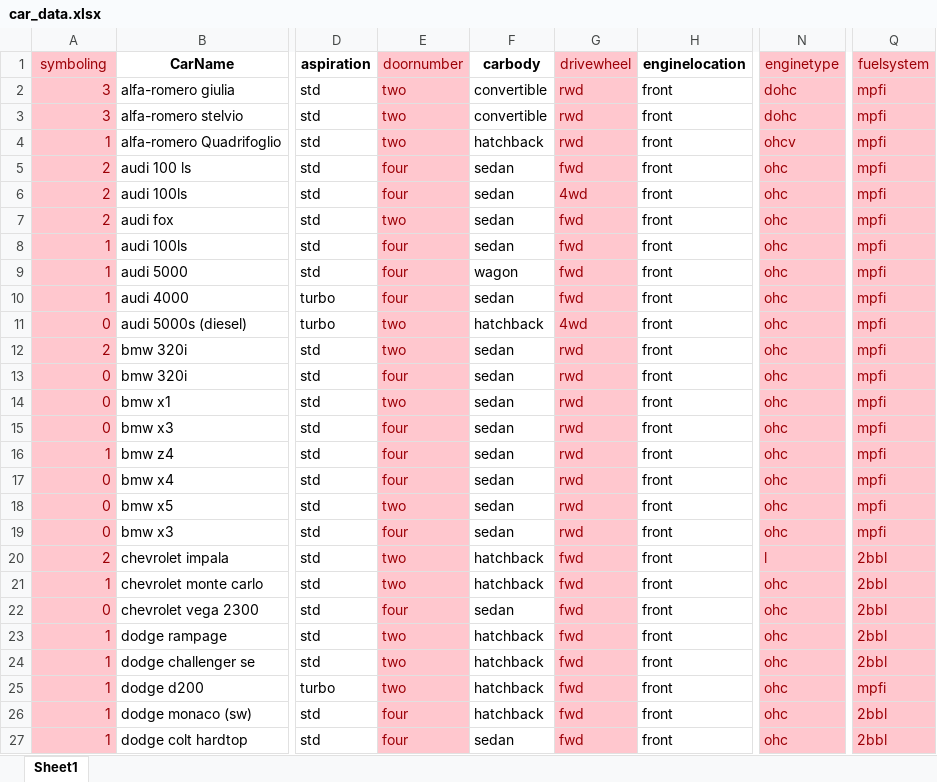
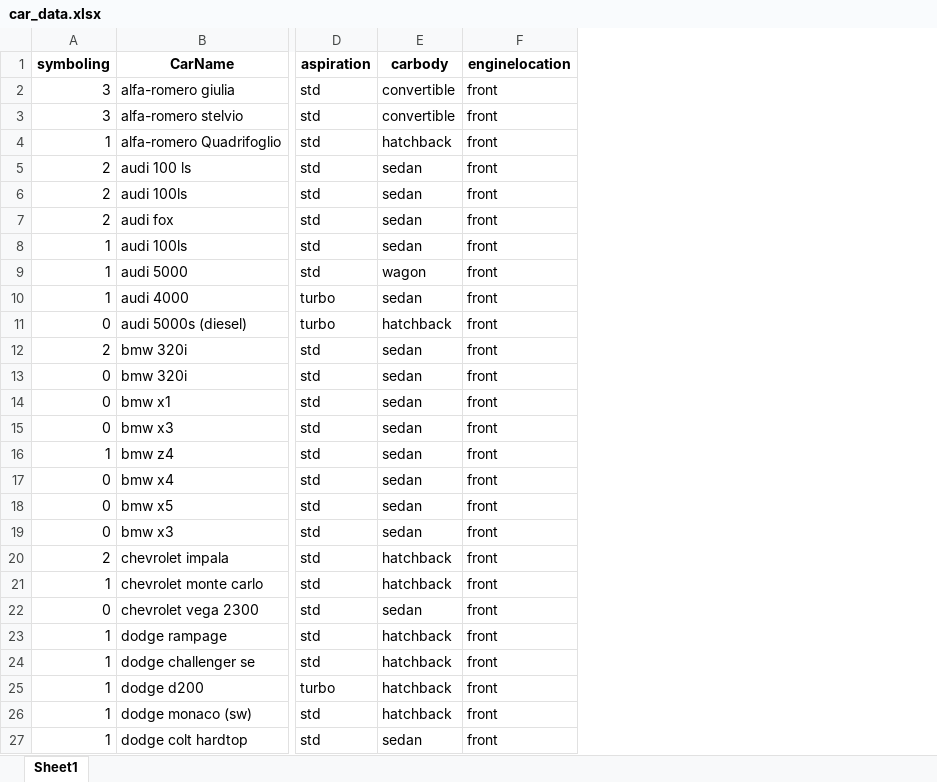
Before and after one commit to davidpetrea/data-analysis-flow, an Excel workbook: Data/car_data.xlsx, sheet Sheet1, drawn as a sheet; only a part is shown, gaps mark what is left out; values as stored, in another font and other column widths than the file's, no borders; the diff covers the shown part only; the diff names each change by its address in the sheet, - before the commit and + after, or states it on an @@ line.

```diff
--- a/Data/car_data.xlsx (sheet Sheet1)
+++ b/Data/car_data.xlsx (sheet Sheet1)
-column E (doornumber), rows 2-27: two | two | two | four | four | two | four | four | four | two | two | four | two | four | four | four | two | four | two | two | four | two | two | two | four | four
-column G (drivewheel), rows 2-27: rwd | rwd | rwd | fwd | 4wd | fwd | fwd | fwd | fwd | 4wd | rwd | rwd | rwd | rwd | rwd | rwd | rwd | rwd | fwd | fwd | fwd | fwd | fwd | fwd | fwd | fwd
-column N (enginetype), rows 2-27: dohc | dohc | ohcv | ohc | ohc | ohc | ohc | ohc | ohc | ohc | ohc | ohc | ohc | ohc | ohc | ohc | ohc | ohc | l | ohc | ohc | ohc | ohc | ohc | ohc | ohc
-column Q (fuelsystem), rows 2-27: mpfi | mpfi | mpfi | mpfi | mpfi | mpfi | mpfi | mpfi | mpfi | mpfi | mpfi | mpfi | mpfi | mpfi | mpfi | mpfi | mpfi | mpfi | 2bbl | 2bbl | 2bbl | 2bbl | 2bbl | mpfi | 2bbl | 2bbl
@@ A1:A27 fill: #FFC7CE → none, text colour: #9C0006 → black @@
-A1 bold: off
+A1 bold: on
```
Also changed, not shown: cell formats elsewhere in this sheet, Data/car_data_clean.xlsx, Data/car_data_custom.xlsx, 22 other files.
